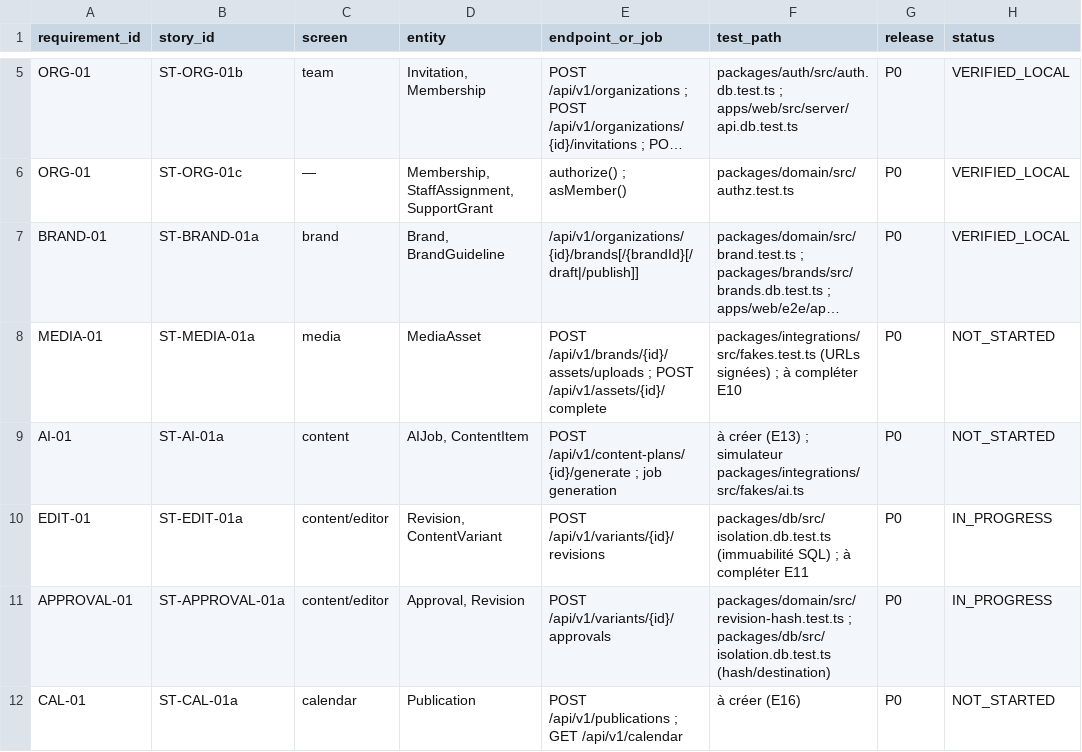
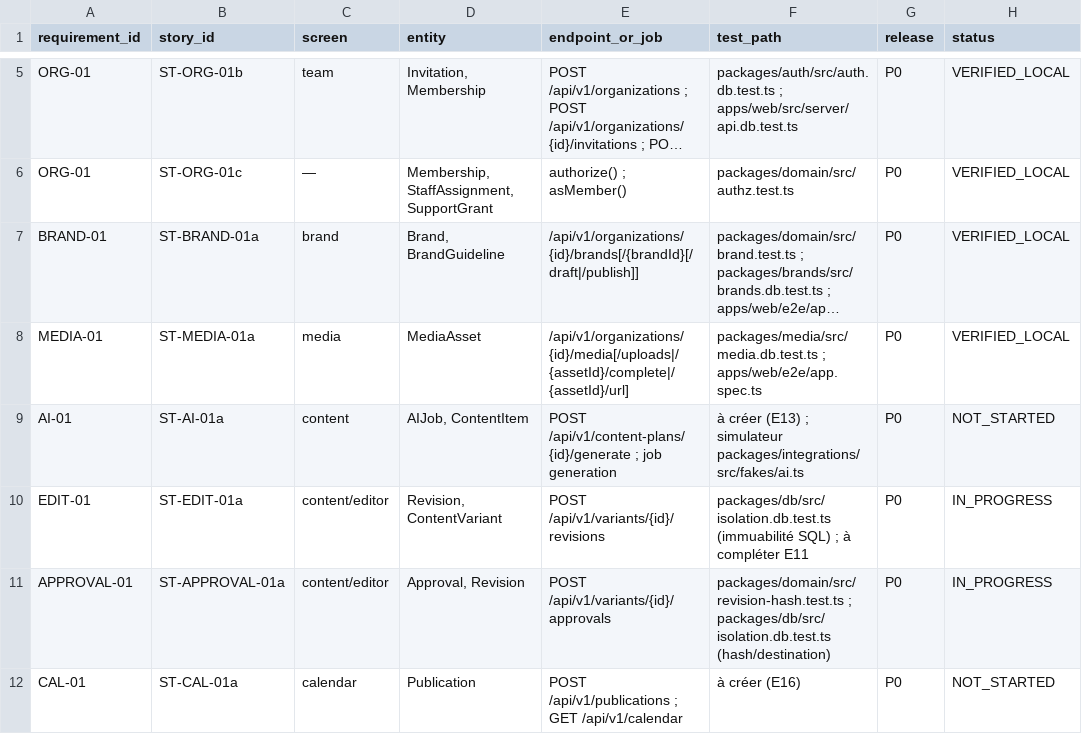
Before and after one commit to Bdiamond007/bbn-marketing-agent, a CSV file: docs/requirements/traceability.csv, drawn as a sheet; only a part is shown, gaps mark what is left out; long unchanged cells end in …; the diff names each change by its address in the sheet, - before the commit and + after, or states it on an @@ line.

```diff
--- a/docs/requirements/traceability.csv
+++ b/docs/requirements/traceability.csv
-E8 (endpoint_or_job): POST /api/v1/brands/{id}/assets/uploads ; POST /api/v1/assets/{id}/complete
+E8 (endpoint_or_job): /api/v1/organizations/{id}/media[/uploads|/{assetId}/complete|/{assetId}/url]
-F8 (test_path): packages/integrations/src/fakes.test.ts (URLs signées) ; à compléter E10
+F8 (test_path): packages/media/src/media.db.test.ts ; apps/web/e2e/app.spec.ts
-H8 (status): NOT_STARTED
+H8 (status): VERIFIED_LOCAL
```
Also changed, not shown: 4 other files.
